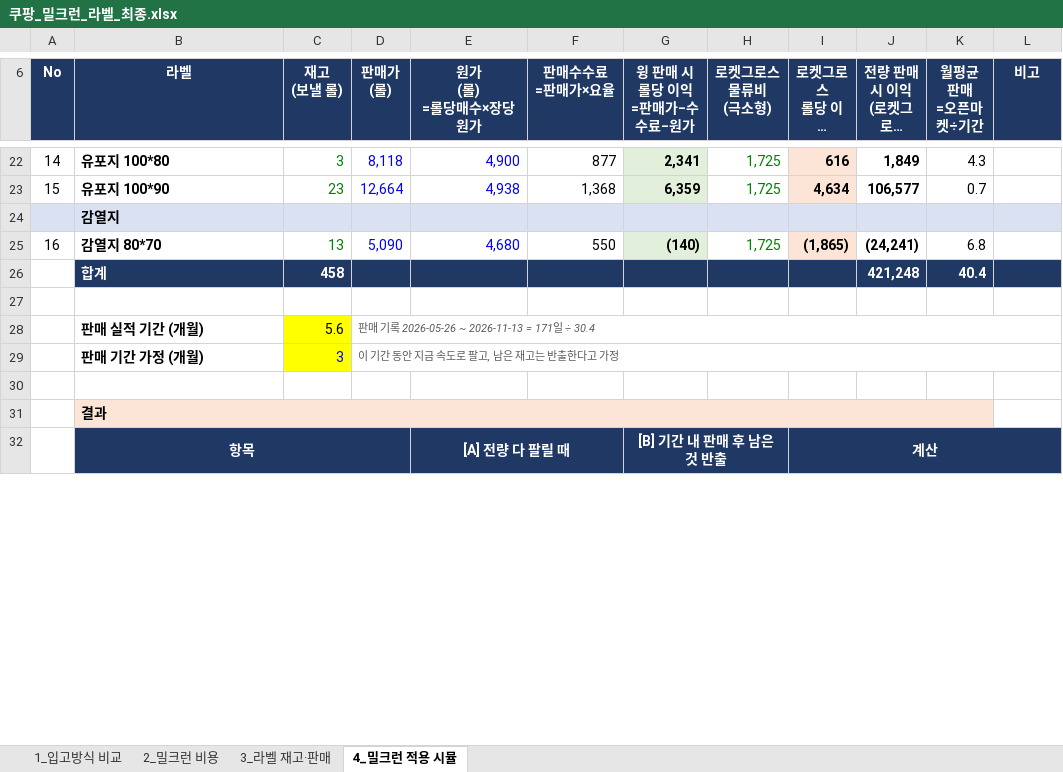
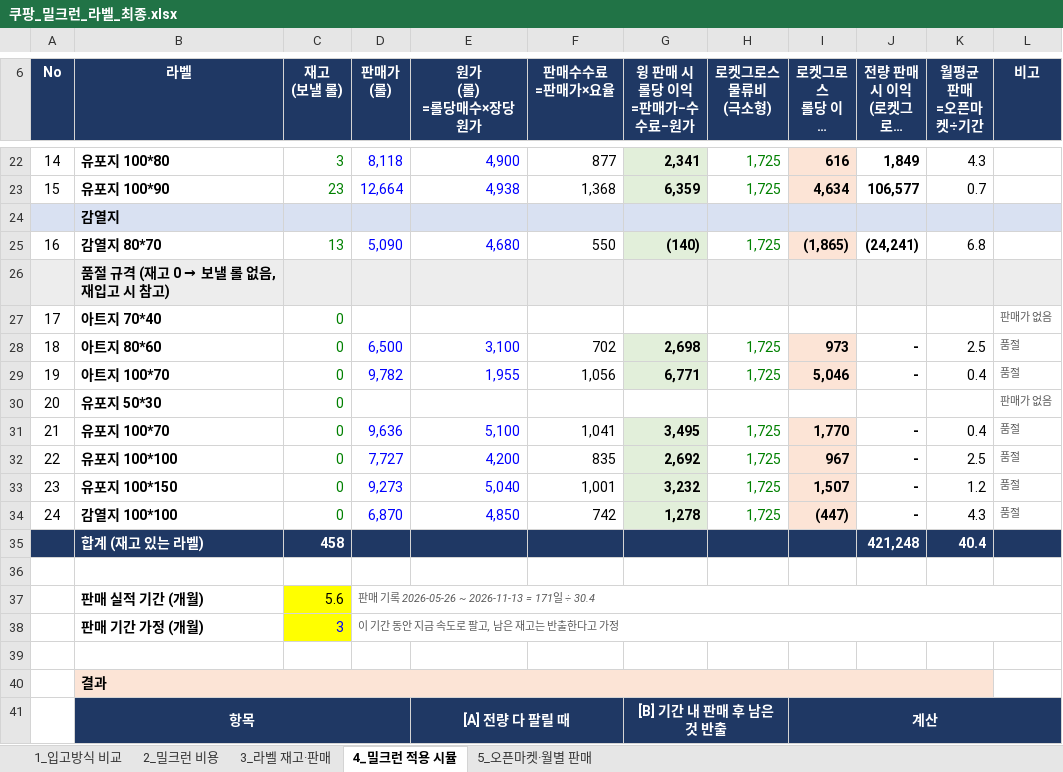
Before and after one commit to 24730060/-, an Excel workbook: 쿠팡_재고운영_2026.11/쿠팡_밀크런_라벨_최종.xlsx, sheet 4_밀크런 적용 시뮬, drawn as a sheet; only a part is shown, gaps mark what is left out; long unchanged cells end in …; values as stored, in another font and other column widths than the file's, no borders; addresses are those after the commit; the diff names each change by its address in the sheet, - before the commit and + after, or states it on an @@ line.

```diff
--- a/쿠팡_재고운영_2026.11/쿠팡_밀크런_라벨_최종.xlsx (sheet 4_밀크런 적용 시뮬)
+++ b/쿠팡_재고운영_2026.11/쿠팡_밀크런_라벨_최종.xlsx (sheet 4_밀크런 적용 시뮬)
+sheet tab: 5_오픈마켓·월별 판매
+row 26:  | 품절 규격 (재고 0 → 보낼 롤 없음, 재입고 시 참고)
+row 27: 17 | 아트지 70*40 | 0 |  |  |  |  |  |  |  |  | 판매가 없음
+row 28: 18 | 아트지 80*60 | 0 | 6,500 | 3,100 | 702 | 2,698 | 1,725 | 973 | - | 2.5 | 품절
+row 29: 19 | 아트지 100*70 | 0 | 9,782 | 1,955 | 1,056 | 6,771 | 1,725 | 5,046 | - | 0.4 | 품절
+row 30: 20 | 유포지 50*30 | 0 |  |  |  |  |  |  |  |  | 판매가 없음
+row 31: 21 | 유포지 100*70 | 0 | 9,636 | 5,100 | 1,041 | 3,495 | 1,725 | 1,770 | - | 0.4 | 품절
+row 32: 22 | 유포지 100*100 | 0 | 7,727 | 4,200 | 835 | 2,692 | 1,725 | 967 | - | 2.5 | 품절
+row 33: 23 | 유포지 100*150 | 0 | 9,273 | 5,040 | 1,001 | 3,232 | 1,725 | 1,507 | - | 1.2 | 품절
+row 34: 24 | 감열지 100*100 | 0 | 6,870 | 4,850 | 742 | 1,278 | 1,725 | (447) | - | 4.3 | 품절
-A35 fill: none
+A35 fill: #1F3864
-B35 (라벨): 합계
+B35 (라벨): 합계 (재고 있는 라벨)
```
Also changed, not shown: formulas that keep their value.
